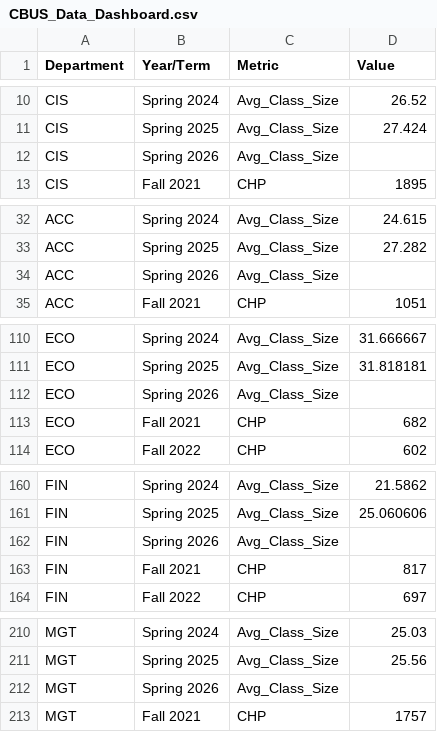
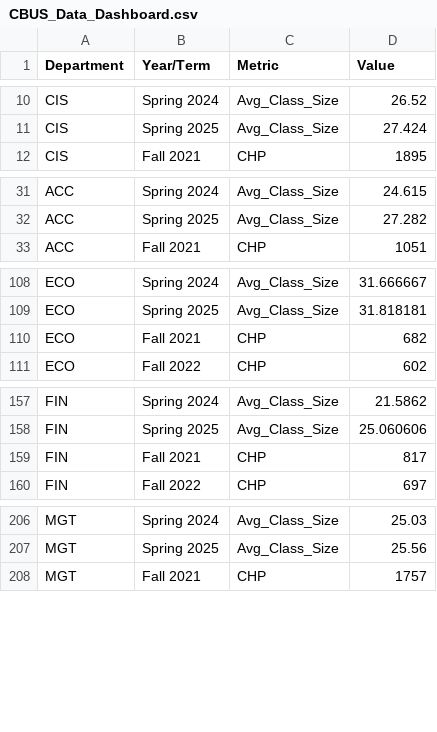
Before and after one commit to rherna42/CBUSDashboard, a CSV file: CBUS_Data_Dashboard.csv, drawn as a sheet; only a part is shown, gaps mark what is left out; the diff covers the shown part only.

```diff
--- a/CBUS_Data_Dashboard.csv
+++ b/CBUS_Data_Dashboard.csv
@@ -11,3 +11,2 @@
  CIS,Spring 2025,Avg_Class_Size,27.424
- CIS,Spring 2026,Avg_Class_Size,
  CIS,Fall 2021,CHP,1895
@@ -33,3 +32,2 @@ ACC,Spring 2024,Avg_Class_Size,24.615
 ACC,Spring 2025,Avg_Class_Size,27.282
-ACC,Spring 2026,Avg_Class_Size,
 ACC,Fall 2021,CHP,1051
@@ -111,3 +109,2 @@ ECO,Spring 2024,Avg_Class_Size,31.666667
 ECO,Spring 2025,Avg_Class_Size,31.818181
-ECO,Spring 2026,Avg_Class_Size,
 ECO,Fall 2021,CHP,682
@@ -161,3 +158,2 @@ FIN,Spring 2024,Avg_Class_Size,21.5862
 FIN,Spring 2025,Avg_Class_Size,25.060606
-FIN,Spring 2026,Avg_Class_Size,
 FIN,Fall 2021,CHP,817
@@ -211,3 +207,2 @@ MGT,Spring 2024,Avg_Class_Size,25.03
 MGT,Spring 2025,Avg_Class_Size,25.56
-MGT,Spring 2026,Avg_Class_Size,
 MGT,Fall 2021,CHP,1757
```
Also changed, not shown: 1 removed row elsewhere in this file, CLAS_Data_Dashboard.csv.
